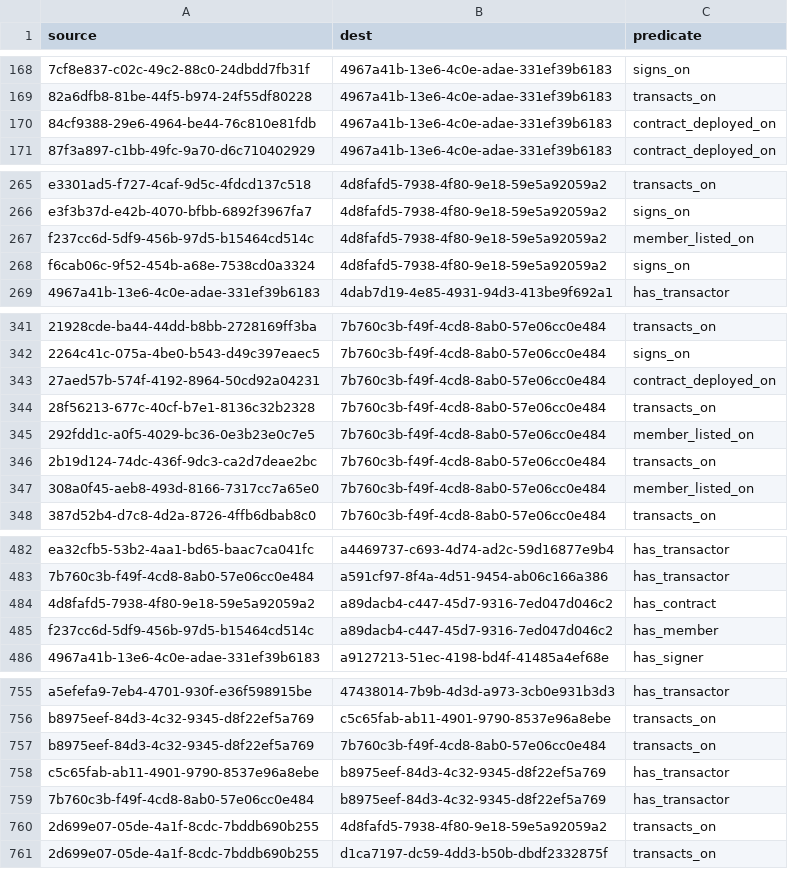
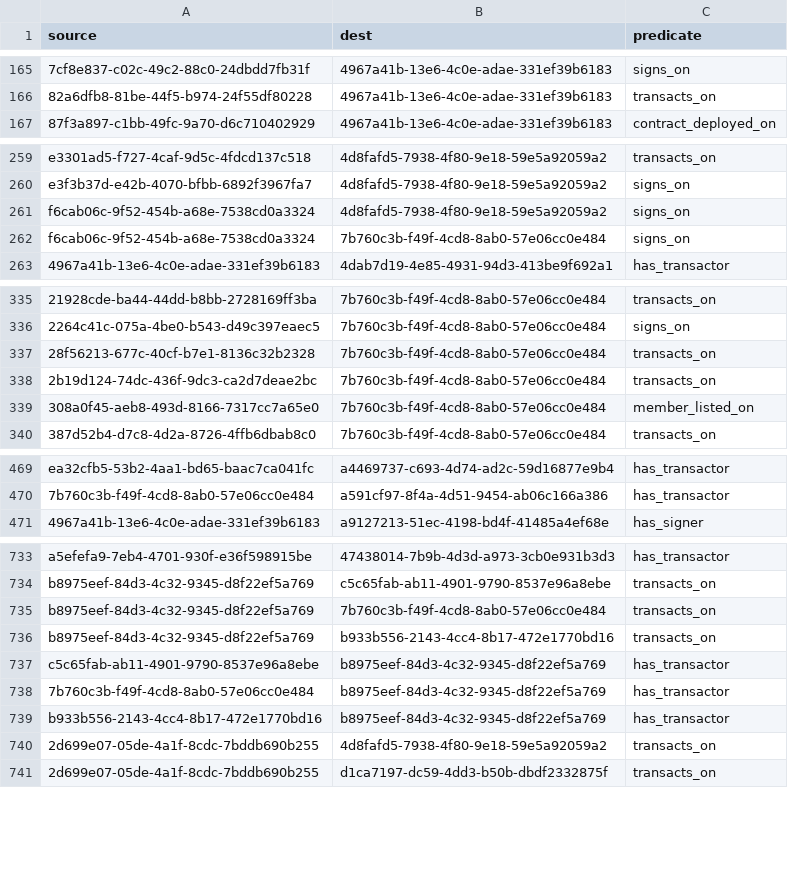
Before and after one commit to simulacrumb-glm/treegraph-graph, a CSV file: poc/links.csv, drawn as a sheet; only a part is shown, gaps mark what is left out; removed rows and columns are numbered as before the commit, all else as after; the diff covers the shown part only; the diff names each change by its address in the sheet, - before the commit and + after, or states it on an @@ line.

```diff
--- a/poc/links.csv
+++ b/poc/links.csv
-row 170: 84cf9388-29e6-4964-be44-76c810e81fdb | 4967a41b-13e6-4c0e-adae-331ef39b6183 | contract_deployed_on
-row 267: f237cc6d-5df9-456b-97d5-b15464cd514c | 4d8fafd5-7938-4f80-9e18-59e5a92059a2 | member_listed_on
+row 262: f6cab06c-9f52-454b-a68e-7538cd0a3324 | 7b760c3b-f49f-4cd8-8ab0-57e06cc0e484 | signs_on
-row 343: 27aed57b-574f-4192-8964-50cd92a04231 | 7b760c3b-f49f-4cd8-8ab0-57e06cc0e484 | contract_deployed_on
-row 345: 292fdd1c-a0f5-4029-bc36-0e3b23e0c7e5 | 7b760c3b-f49f-4cd8-8ab0-57e06cc0e484 | member_listed_on
-row 484: 4d8fafd5-7938-4f80-9e18-59e5a92059a2 | a89dacb4-c447-45d7-9316-7ed047d046c2 | has_contract
-row 485: f237cc6d-5df9-456b-97d5-b15464cd514c | a89dacb4-c447-45d7-9316-7ed047d046c2 | has_member
+row 736: b8975eef-84d3-4c32-9345-d8f22ef5a769 | b933b556-2143-4cc4-8b17-472e1770bd16 | transacts_on
+row 739: b933b556-2143-4cc4-8b17-472e1770bd16 | b8975eef-84d3-4c32-9345-d8f22ef5a769 | has_transactor
```
Also changed, not shown: 27 added rows and 18 removed rows elsewhere in this file, poc/nodes.csv, 2 other files.
